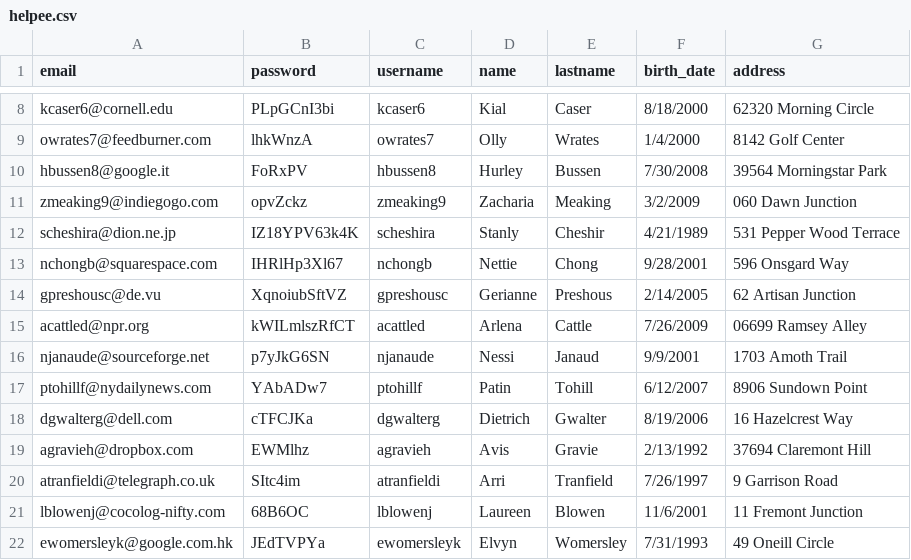
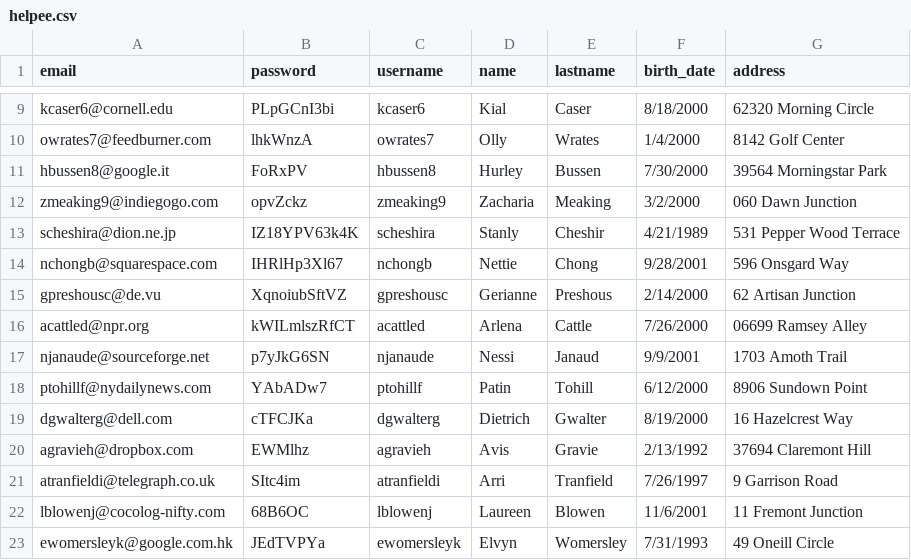
Before and after one commit to NeoCoast/homecourier-backend, a CSV file: lib/seeds/helpee.csv, drawn as a sheet; only a part is shown, gaps mark what is left out; the diff covers the shown part only.

```diff
--- a/lib/seeds/helpee.csv
+++ b/lib/seeds/helpee.csv
@@ -9,11 +10,11 @@ kcaser6@cornell.edu,PLpGCnI3bi,kcaser6,Kial,Caser,8/18/2000,62320 Morning Circle
 owrates7@feedburner.com,lhkWnzA,owrates7,Olly,Wrates,1/4/2000,8142 Golf Center
-hbussen8@google.it,FoRxPV,hbussen8,Hurley,Bussen,7/30/2008,39564 Morningstar Park
-zmeaking9@indiegogo.com,opvZckz,zmeaking9,Zacharia,Meaking,3/2/2009,060 Dawn Junction
+hbussen8@google.it,FoRxPV,hbussen8,Hurley,Bussen,7/30/2000,39564 Morningstar Park
+zmeaking9@indiegogo.com,opvZckz,zmeaking9,Zacharia,Meaking,3/2/2000,060 Dawn Junction
 scheshira@dion.ne.jp,IZ18YPV63k4K,scheshira,Stanly,Cheshir,4/21/1989,531 Pepper Wood Terrace
 nchongb@squarespace.com,IHRlHp3Xl67,nchongb,Nettie,Chong,9/28/2001,596 Onsgard Way
-gpreshousc@de.vu,XqnoiubSftVZ,gpreshousc,Gerianne,Preshous,2/14/2005,62 Artisan Junction
-acattled@npr.org,kWILmlszRfCT,acattled,Arlena,Cattle,7/26/2009,06699 Ramsey Alley
+gpreshousc@de.vu,XqnoiubSftVZ,gpreshousc,Gerianne,Preshous,2/14/2000,62 Artisan Junction
+acattled@npr.org,kWILmlszRfCT,acattled,Arlena,Cattle,7/26/2000,06699 Ramsey Alley
 njanaude@sourceforge.net,p7yJkG6SN,njanaude,Nessi,Janaud,9/9/2001,1703 Amoth Trail
-ptohillf@nydailynews.com,YAbADw7,ptohillf,Patin,Tohill,6/12/2007,8906 Sundown Point
-dgwalterg@dell.com,cTFCJKa,dgwalterg,Dietrich,Gwalter,8/19/2006,16 Hazelcrest Way
+ptohillf@nydailynews.com,YAbADw7,ptohillf,Patin,Tohill,6/12/2000,8906 Sundown Point
+dgwalterg@dell.com,cTFCJKa,dgwalterg,Dietrich,Gwalter,8/19/2000,16 Hazelcrest Way
 agravieh@dropbox.com,EWMlhz,agravieh,Avis,Gravie,2/13/1992,37694 Claremont Hill
```
Also changed, not shown: 1 added row and 13 edited cells elsewhere in this file, lib/seeds/notification.csv, lib/seeds/order.csv, 3 other files.
